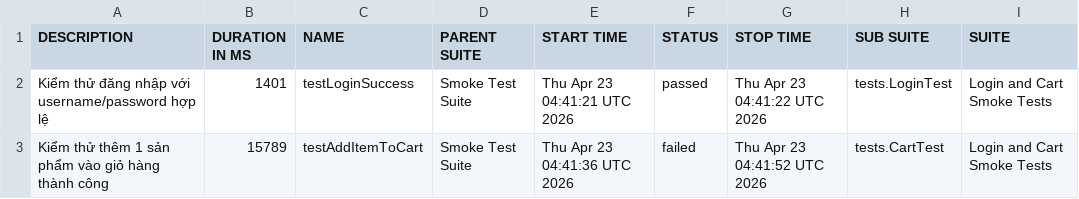
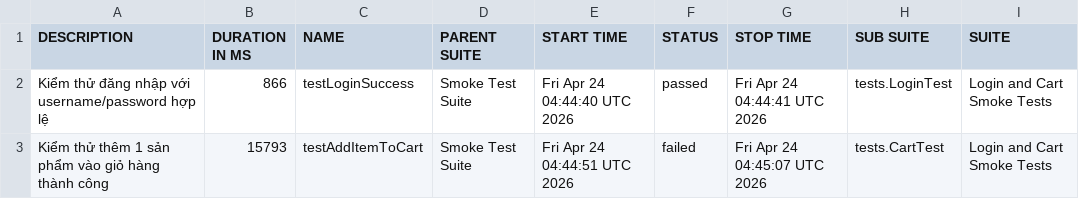
Before and after one commit to binhnguyen1406/buoi11, a CSV file: data/suites.csv, drawn as a sheet; only a part is shown; the diff names each change by its address in the sheet, - before the commit and + after, or states it on an @@ line.

```diff
--- a/data/suites.csv
+++ b/data/suites.csv
-B2 (DURATION IN MS): 1401
+B2 (DURATION IN MS): 866
-E2 (START TIME): Thu Apr 23 04:41:21 UTC 2026
+E2 (START TIME): Fri Apr 24 04:44:40 UTC 2026
-G2 (STOP TIME): Thu Apr 23 04:41:22 UTC 2026
+G2 (STOP TIME): Fri Apr 24 04:44:41 UTC 2026
-B3 (DURATION IN MS): 15789
+B3 (DURATION IN MS): 15793
-E3 (START TIME): Thu Apr 23 04:41:36 UTC 2026
+E3 (START TIME): Fri Apr 24 04:44:51 UTC 2026
-G3 (STOP TIME): Thu Apr 23 04:41:52 UTC 2026
+G3 (STOP TIME): Fri Apr 24 04:45:07 UTC 2026
```
Also changed, not shown: 33 other files.
